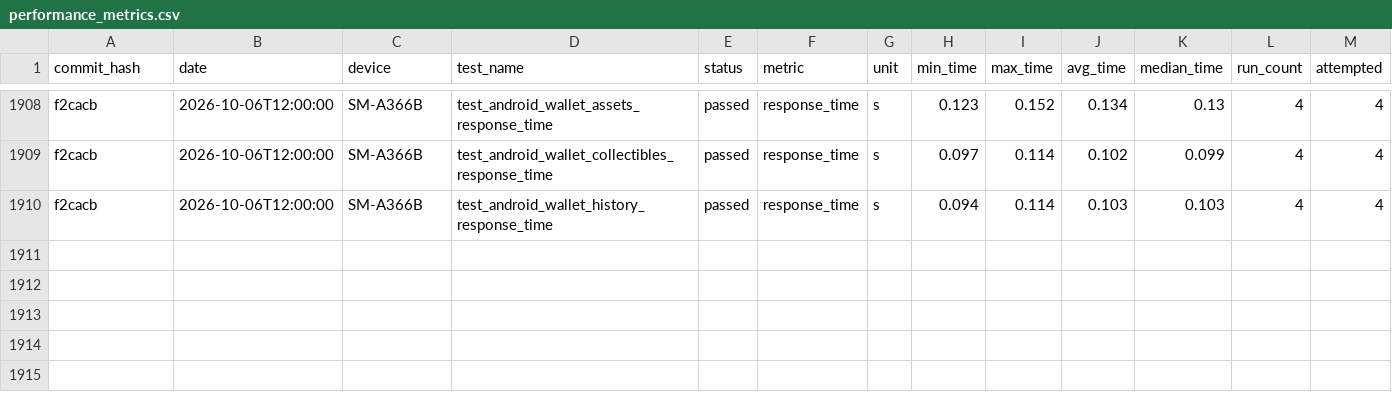
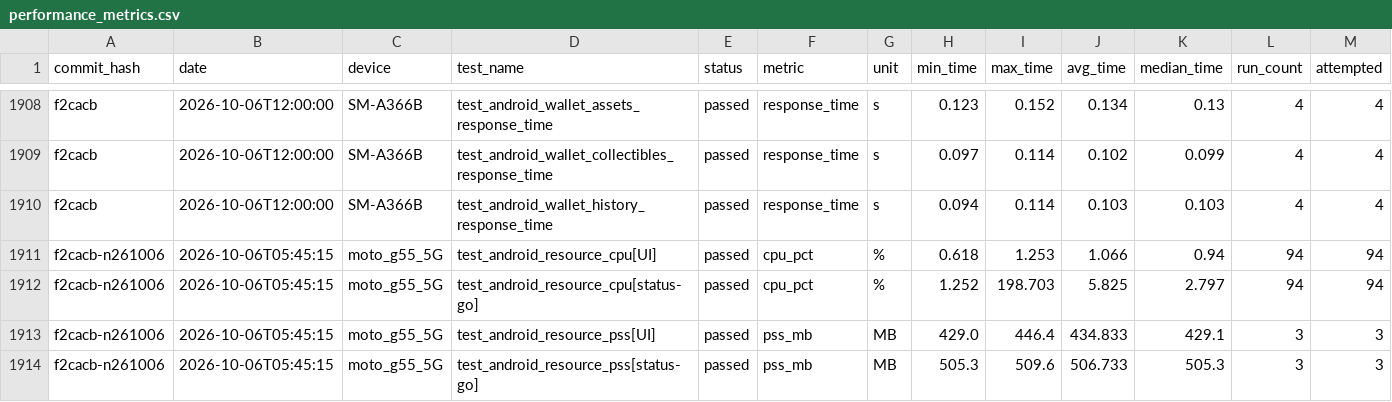
Before and after one commit to status-im/status-app-benchmarks, a CSV file: data/android/performance_metrics.csv, drawn as a sheet; only a part is shown, gaps mark what is left out; rows hold the shown columns only; the diff names each change by its address in the sheet, - before the commit and + after, or states it on an @@ line.

```diff
--- a/data/android/performance_metrics.csv
+++ b/data/android/performance_metrics.csv
+row 1911: f2cacb-n261006 | 2026-10-06T05:45:15 | moto_g55_5G | test_android_resource_cpu[UI] | passed | cpu_pct | % | 0.618 | 1.253 | 1.066 | 0.94 | 94 | 94
+row 1912: f2cacb-n261006 | 2026-10-06T05:45:15 | moto_g55_5G | test_android_resource_cpu[status-go] | passed | cpu_pct | % | 1.252 | 198.703 | 5.825 | 2.797 | 94 | 94
+row 1913: f2cacb-n261006 | 2026-10-06T05:45:15 | moto_g55_5G | test_android_resource_pss[UI] | passed | pss_mb | MB | 429.0 | 446.4 | 434.833 | 429.1 | 3 | 3
+row 1914: f2cacb-n261006 | 2026-10-06T05:45:15 | moto_g55_5G | test_android_resource_pss[status-go] | passed | pss_mb | MB | 505.3 | 509.6 | 506.733 | 505.3 | 3 | 3
```
Also changed, not shown: data/android/build_labels.csv, data/android/run_environment.csv, 2 other files.
